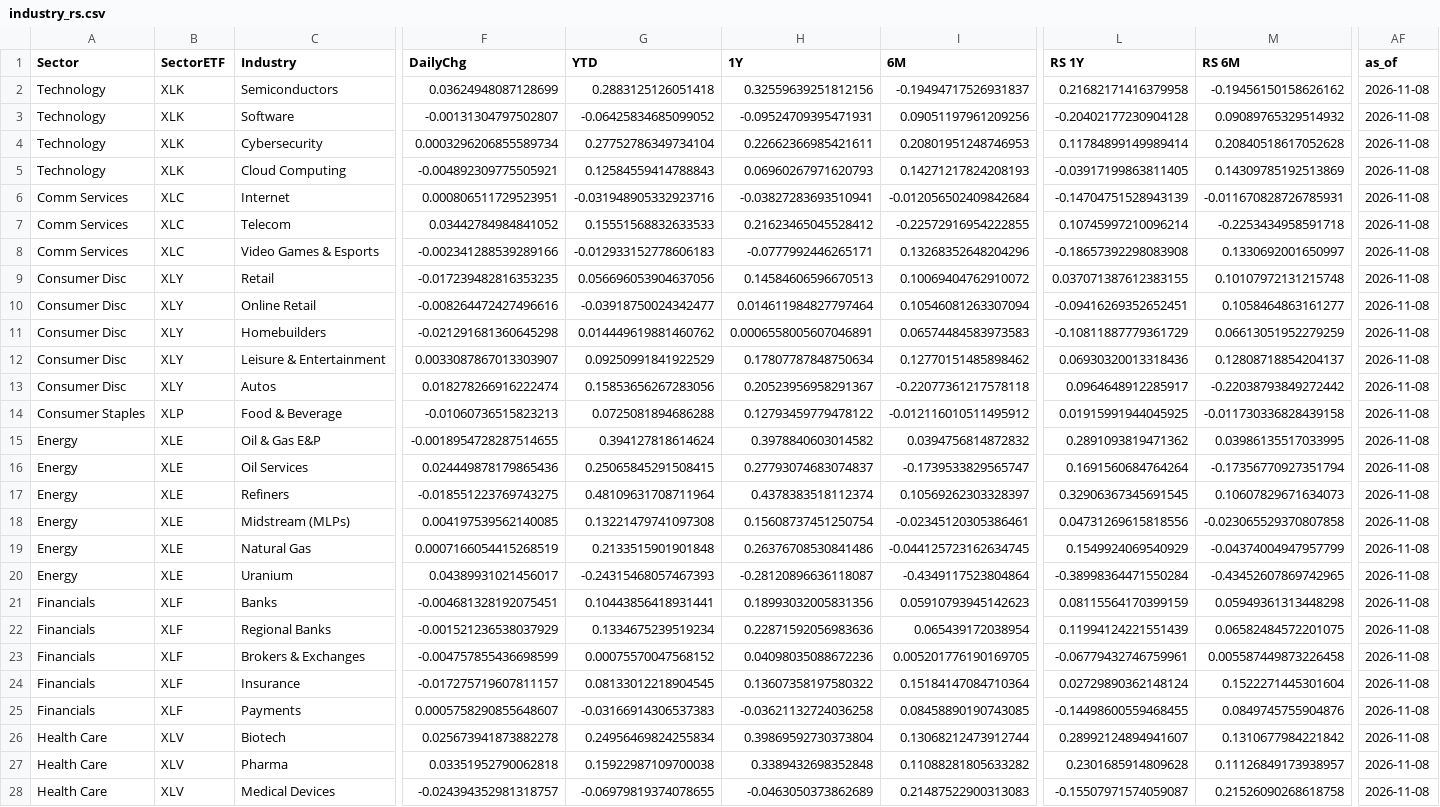
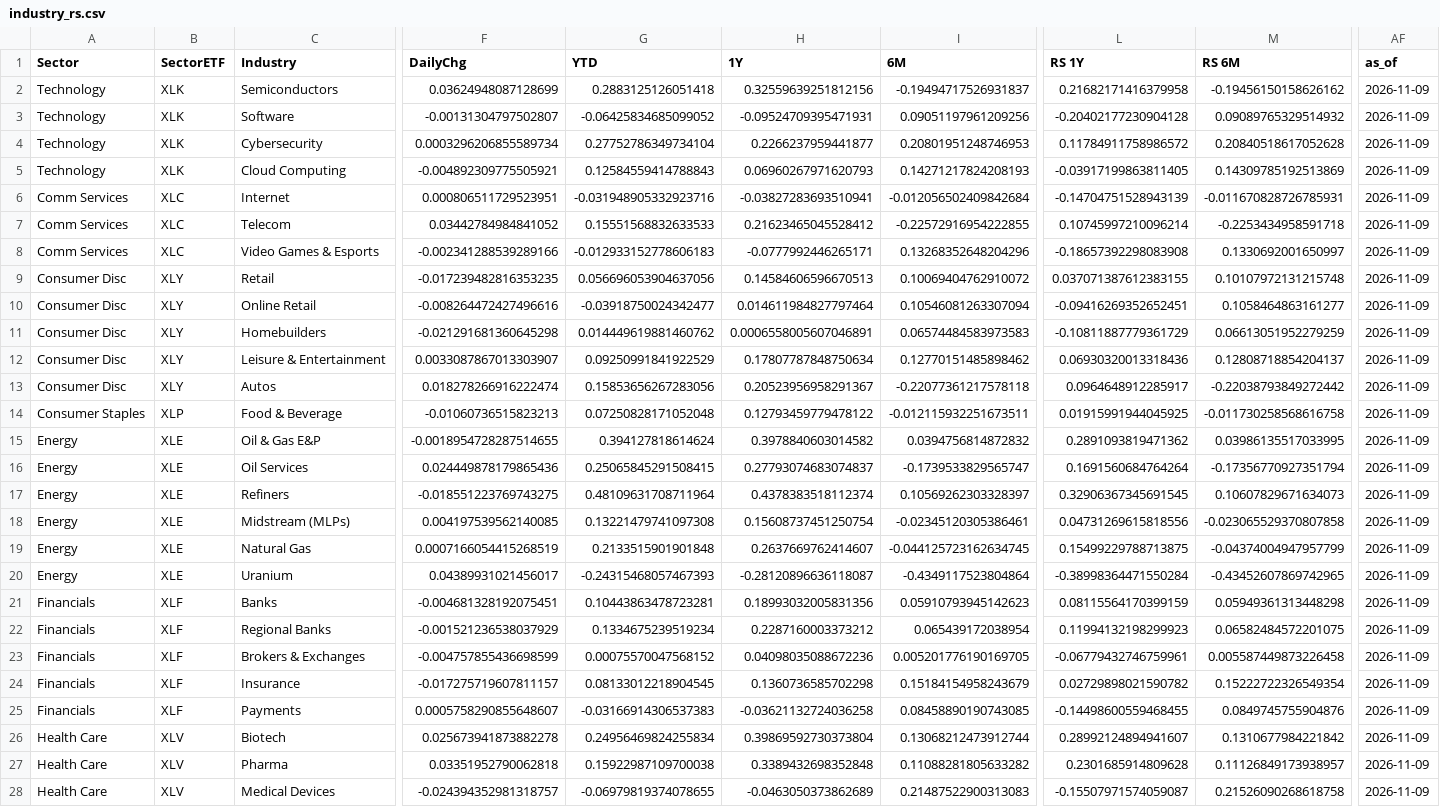
Before and after one commit to fabiolmn17-web/MRS_Dashboard, a CSV file: StockScanner/output/industry_rs.csv, drawn as a sheet; only a part is shown, gaps mark what is left out; the diff covers the shown part only; the diff names each change by its address in the sheet, - before the commit and + after, or states it on an @@ line.

```diff
--- a/StockScanner/output/industry_rs.csv
+++ b/StockScanner/output/industry_rs.csv
-AF2:AF28 (as_of): 2026-11-08
+AF2:AF28 (as_of): 2026-11-09
-H4 (1Y): 0.22662366985421611
+H4 (1Y): 0.2266237959441877
-L4 (RS 1Y): 0.11784899149989414
+L4 (RS 1Y): 0.11784911758986572
-G14 (YTD): 0.0725081894686288
+G14 (YTD): 0.07250828171052048
-I14 (6M): -0.012116010511495912
+I14 (6M): -0.012115932251673511
-M14 (RS 6M): -0.011730336828439158
+M14 (RS 6M): -0.011730258568616758
-H19 (1Y): 0.26376708530841486
+H19 (1Y): 0.2637669762414607
-L19 (RS 1Y): 0.1549924069540929
+L19 (RS 1Y): 0.15499229788713875
-G21 (YTD): 0.10443856418931441
+G21 (YTD): 0.10443863478723281
-H22 (1Y): 0.22871592056983636
+H22 (1Y): 0.2287160003373212
-L22 (RS 1Y): 0.11994124221551439
+L22 (RS 1Y): 0.11994132198299923
-H24 (1Y): 0.13607358197580322
+H24 (1Y): 0.1360736585702298
-I24 (6M): 0.15184147084710364
+I24 (6M): 0.15184154958243679
-L24 (RS 1Y): 0.02729890362148124
+L24 (RS 1Y): 0.02729898021590782
-M24 (RS 6M): 0.1522271445301604
+M24 (RS 6M): 0.15222722326549354
```
Also changed, not shown: 37 edited cells elsewhere in this file, StockScanner/output/industry_holdings.csv.
